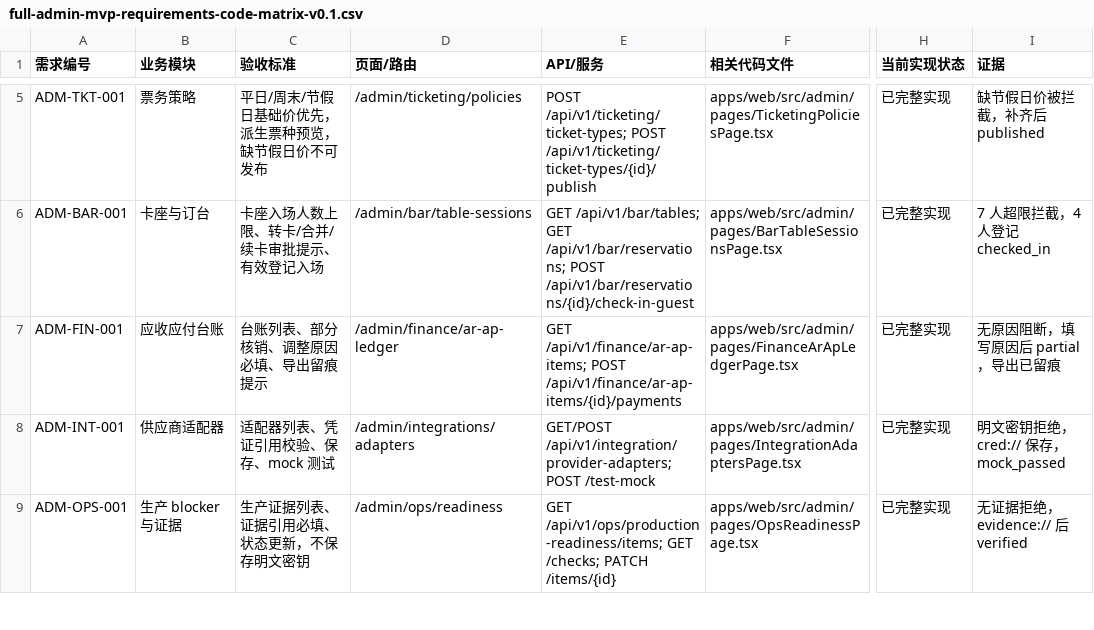
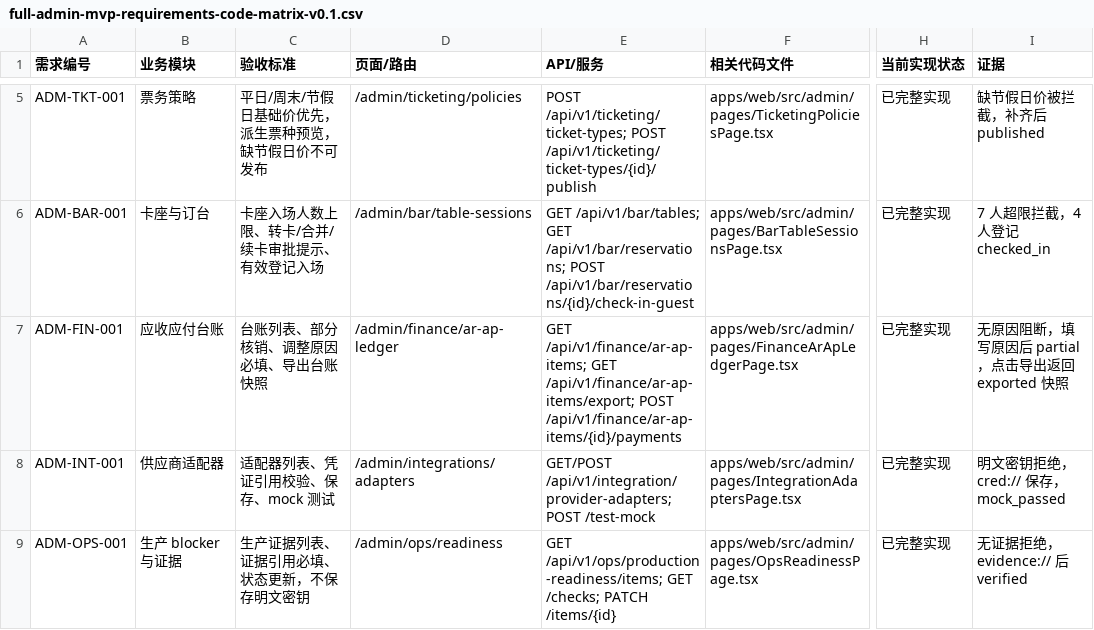
Before and after one commit to jxh1979/mall, a CSV file: docs/full-admin-mvp-requirements-code-matrix-v0.1.csv, drawn as a sheet; only a part is shown, gaps mark what is left out; the diff names each change by its address in the sheet, - before the commit and + after, or states it on an @@ line.

```diff
--- a/docs/full-admin-mvp-requirements-code-matrix-v0.1.csv
+++ b/docs/full-admin-mvp-requirements-code-matrix-v0.1.csv
-C7 (验收标准): 台账列表、部分核销、调整原因必填、导出留痕提示
+C7 (验收标准): 台账列表、部分核销、调整原因必填、导出台账快照
-E7 (API/服务): GET /api/v1/finance/ar-ap-items; POST /api/v1/finance/ar-ap-items/{id}/payments
+E7 (API/服务): GET /api/v1/finance/ar-ap-items; GET /api/v1/finance/ar-ap-items/export; POST /api/v1/finance/ar-ap-items/{id}/payments
-I7 (证据): 无原因阻断，填写原因后 partial，导出已留痕
+I7 (证据): 无原因阻断，填写原因后 partial，点击导出返回 exported 快照
```
Also changed, not shown: 6 other files.
